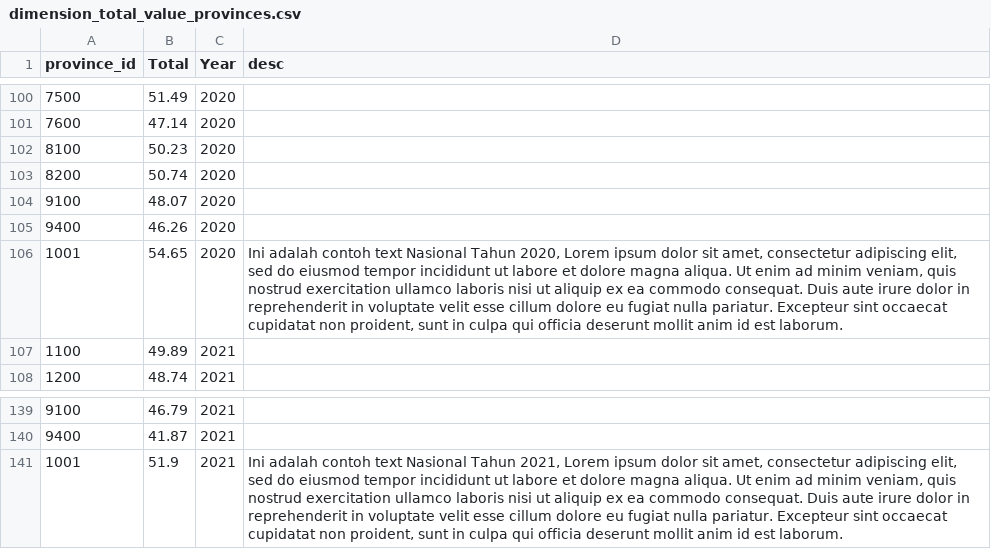
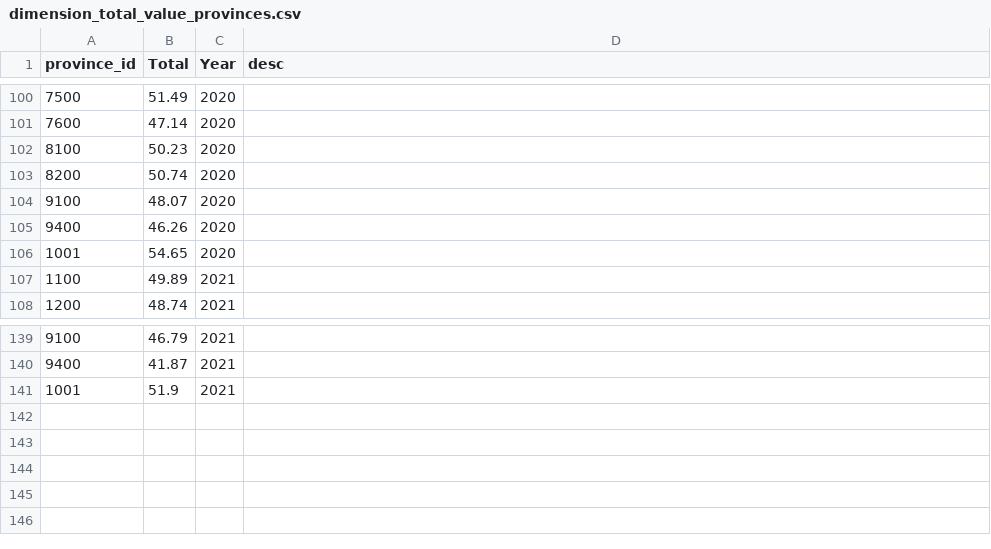
Before and after one commit to Rayendra0808/ipk, a CSV file: database/data/dimension_total_value_provinces.csv, drawn as a sheet; only a part is shown, gaps mark what is left out.

```diff
--- a/database/data/dimension_total_value_provinces.csv
+++ b/database/data/dimension_total_value_provinces.csv
@@ -105,3 +105,3 @@ province_id,Total,Year,desc
 9400,46.26,2020,
-1001,54.65,2020,"Ini adalah contoh text Nasional Tahun 2020, Lorem ipsum dolor sit amet, consectetur adipiscing elit, sed do eiusmod tempor incididunt ut labore et dolore magna aliqua. Ut enim ad minim veniam, quis nostrud exercitation ullamco laboris nisi ut aliquip ex ea commodo consequat. Duis aute irure dolor in reprehenderit in voluptate velit esse cillum dolore eu fugiat nulla pariatur. Excepteur sint occaecat cupidatat non proident, sunt in culpa qui officia deserunt mollit anim id est laborum."
+1001,54.65,2020,
 1100,49.89,2021,
@@ -140,2 +140,2 @@ province_id,Total,Year,desc
 9400,41.87,2021,
-1001,51.9,2021,"Ini adalah contoh text Nasional Tahun 2021, Lorem ipsum dolor sit amet, consectetur adipiscing elit, sed do eiusmod tempor incididunt ut labore et dolore magna aliqua. Ut enim ad minim veniam, quis nostrud exercitation ullamco laboris nisi ut aliquip ex ea commodo consequat. Duis aute irure dolor in reprehenderit in voluptate velit esse cillum dolore eu fugiat nulla pariatur. Excepteur sint occaecat cupidatat non proident, sunt in culpa qui officia deserunt mollit anim id est laborum."
+1001,51.9,2021,
```
Also changed, not shown: database/data/dimension_values.csv.
